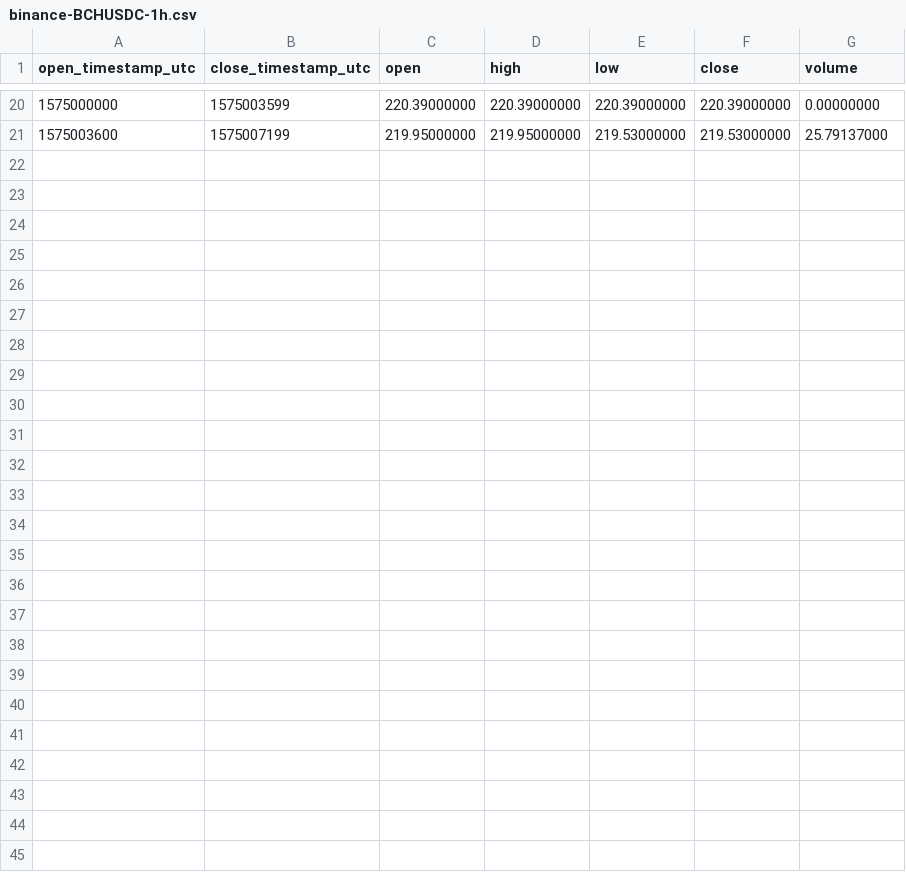
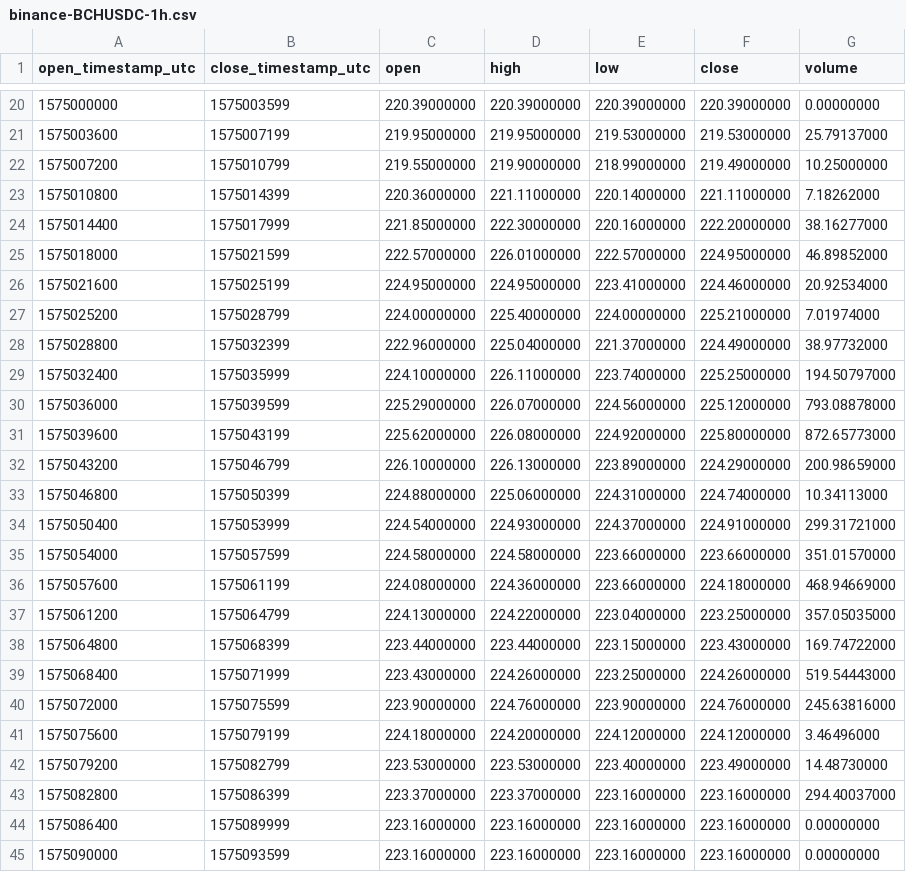
Before and after one commit to cryptobigbro/binance-BCHUSDC, a CSV file: binance-BCHUSDC-1h.csv, drawn as a sheet; only a part is shown, gaps mark what is left out.

Commit message:
Update OHLCV data.

```diff
--- a/binance-BCHUSDC-1h.csv
+++ b/binance-BCHUSDC-1h.csv
@@ -21 +21,25 @@ open_timestamp_utc,close_timestamp_utc,open,high,low,close,volume
 1575003600,1575007199,219.95000000,219.95000000,219.53000000,219.53000000,25.79137000
+1575007200,1575010799,219.55000000,219.90000000,218.99000000,219.49000000,10.25000000
+1575010800,1575014399,220.36000000,221.11000000,220.14000000,221.11000000,7.18262000
+1575014400,1575017999,221.85000000,222.30000000,220.16000000,222.20000000,38.16277000
+1575018000,1575021599,222.57000000,226.01000000,222.57000000,224.95000000,46.89852000
+1575021600,1575025199,224.95000000,224.95000000,223.41000000,224.46000000,20.92534000
+1575025200,1575028799,224.00000000,225.40000000,224.00000000,225.21000000,7.01974000
+1575028800,1575032399,222.96000000,225.04000000,221.37000000,224.49000000,38.97732000
+1575032400,1575035999,224.10000000,226.11000000,223.74000000,225.25000000,194.50797000
+1575036000,1575039599,225.29000000,226.07000000,224.56000000,225.12000000,793.08878000
+1575039600,1575043199,225.62000000,226.08000000,224.92000000,225.80000000,872.65773000
+1575043200,1575046799,226.10000000,226.13000000,223.89000000,224.29000000,200.98659000
+1575046800,1575050399,224.88000000,225.06000000,224.31000000,224.74000000,10.34113000
+1575050400,1575053999,224.54000000,224.93000000,224.37000000,224.91000000,299.31721000
+1575054000,1575057599,224.58000000,224.58000000,223.66000000,223.66000000,351.01570000
+1575057600,1575061199,224.08000000,224.36000000,223.66000000,224.18000000,468.94669000
+1575061200,1575064799,224.13000000,224.22000000,223.04000000,223.25000000,357.05035000
+1575064800,1575068399,223.44000000,223.44000000,223.15000000,223.43000000,169.74722000
+1575068400,1575071999,223.43000000,224.26000000,223.25000000,224.26000000,519.54443000
+1575072000,1575075599,223.90000000,224.76000000,223.90000000,224.76000000,245.63816000
+1575075600,1575079199,224.18000000,224.20000000,224.12000000,224.12000000,3.46496000
+1575079200,1575082799,223.53000000,223.53000000,223.40000000,223.49000000,14.48730000
+1575082800,1575086399,223.37000000,223.37000000,223.16000000,223.16000000,294.40037000
+1575086400,1575089999,223.16000000,223.16000000,223.16000000,223.16000000,0.00000000
+1575090000,1575093599,223.16000000,223.16000000,223.16000000,223.16000000,0.00000000
```
Also changed, not shown: 2 other files.
